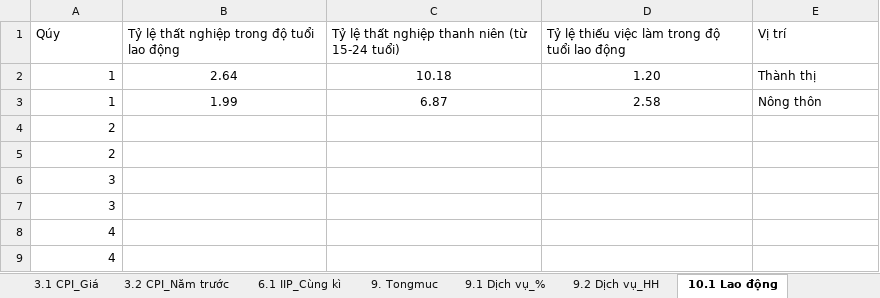
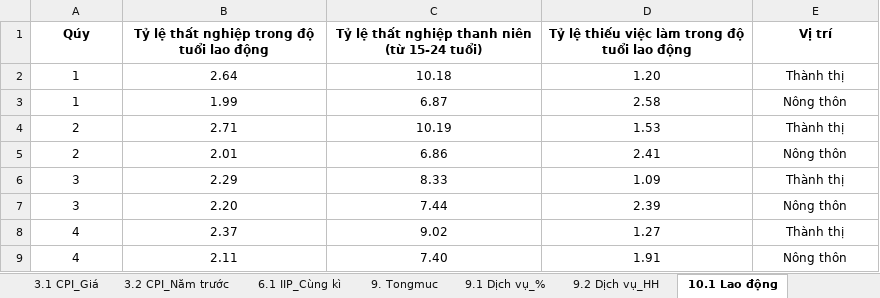
Before and after one commit to pililover/-Visualization-Overview-of-Viet-Nam-socio-economic, an Excel workbook: data/merge.xlsx, sheet 10.1 Lao động, drawn as a sheet; values as stored, in another font and other column widths than the file's, no borders; removed rows and columns are numbered as before the commit, all else as after; the diff names each change by its address in the sheet, - before the commit and + after, or states it on an @@ line.

```diff
--- a/data/merge.xlsx (sheet 10.1 Lao động)
+++ b/data/merge.xlsx (sheet 10.1 Lao động)
@@ A1:E1 alignment: left → center, bold: off → on @@
-A2:A3 alignment: right
+A2:A3 alignment: center
-E2:E3 alignment: left
+E2:E3 alignment: center
-row 4: 2
-row 5: 2
-row 6: 3
-row 7: 3
-row 8: 4
-row 9: 4
+row 4: 2 | 2.71 | 10.19 | 1.53 | Thành thị
+row 5: 2 | 2.01 | 6.86 | 2.41 | Nông thôn
+row 6: 3 | 2.29 | 8.33 | 1.09 | Thành thị
+row 7: 3 | 2.20 | 7.44 | 2.39 | Nông thôn
+row 8: 4 | 2.37 | 9.02 | 1.27 | Thành thị
+row 9: 4 | 2.11 | 7.40 | 1.91 | Nông thôn
```
Also changed, not shown: sheet 2.1 FDI_Dự án, sheet 2.2 FDI_ĐK, sheet 2.3 FDI_QT, sheet 9.2 Dịch vụ_HH, sheet 9.1 Dịch vụ_%, sheet 1.3 GDP_2010, 2 more sheets.
